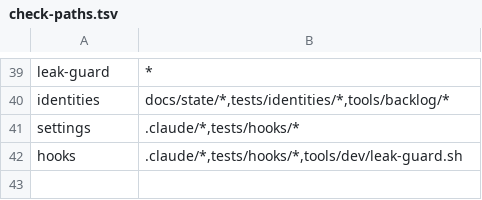
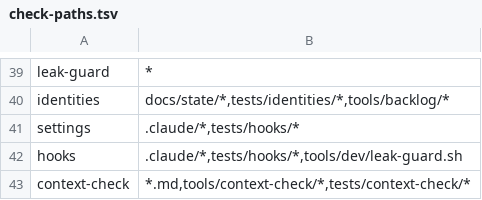
Before and after one commit to platform-zephyr/openchoreo-lab, a TSV file: tools/dev/check-paths.tsv, drawn as a sheet; only a part is shown, gaps mark what is left out.

```diff
--- a/tools/dev/check-paths.tsv
+++ b/tools/dev/check-paths.tsv
@@ -42 +42,2 @@ settings	.claude/*,tests/hooks/*
 hooks	.claude/*,tests/hooks/*,tools/dev/leak-guard.sh
+context-check	*.md,tools/context-check/*,tests/context-check/*
```
Also changed, not shown: tools/dev/ci-map.tsv, 10 other files.
